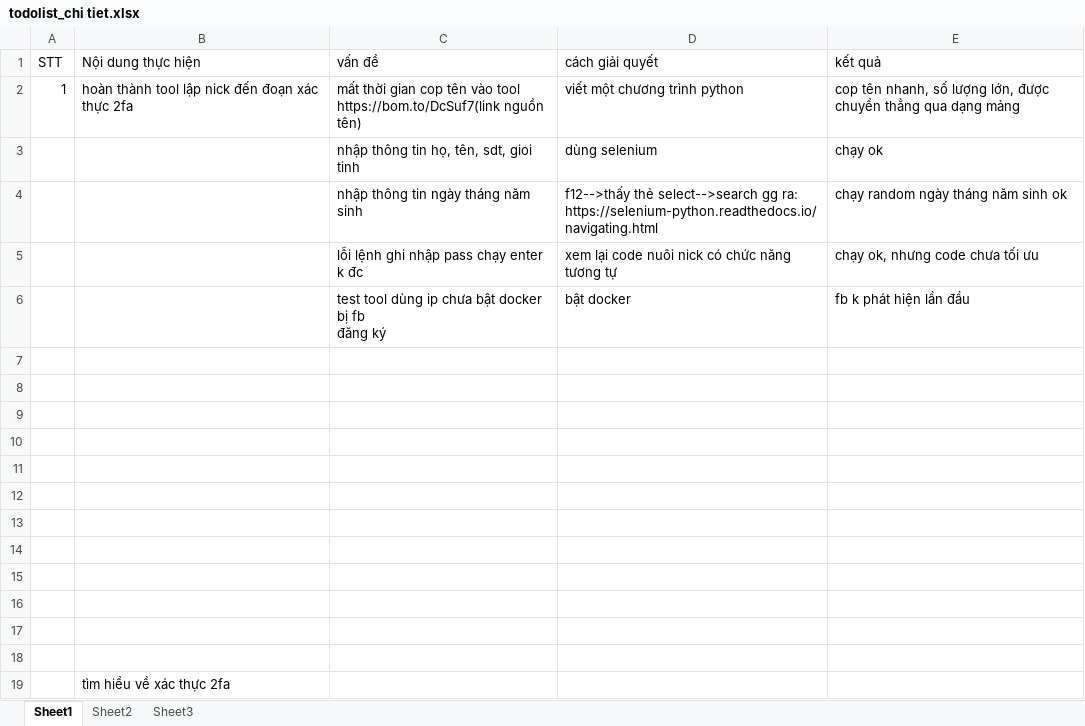
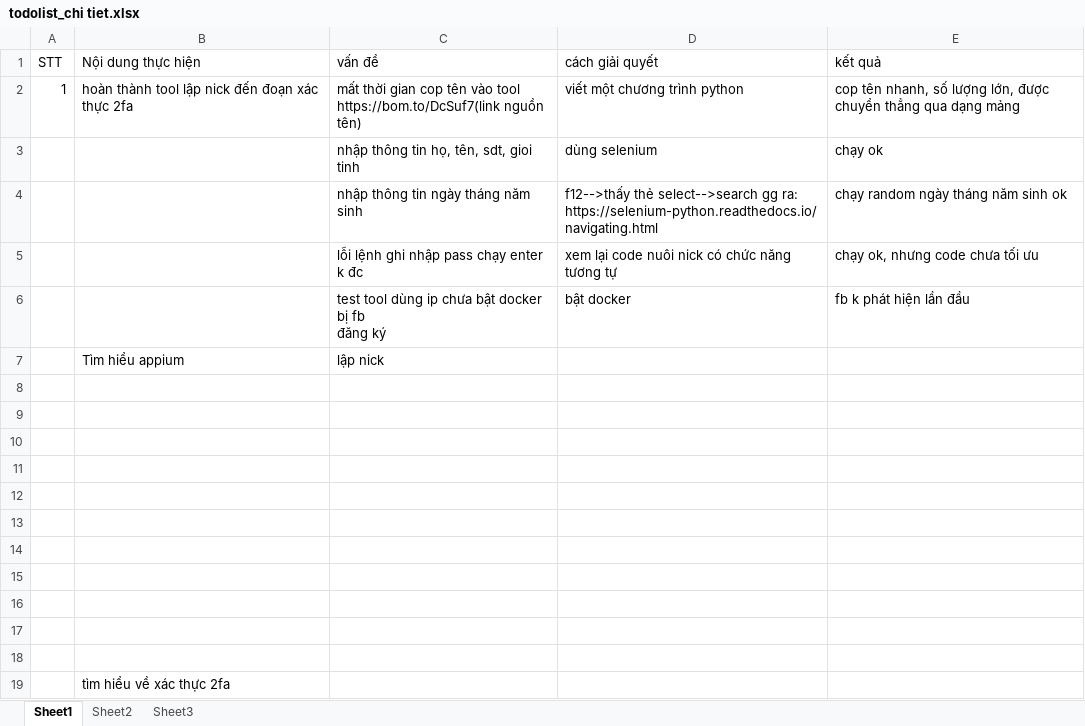
Before and after one commit to QuangQuoc/DuLieuQuanLy, an Excel workbook: 04. Ke Hoach/03. Ke hoach ca nhan/Sang/todolist_chi tiet.xlsx, sheet Sheet1, drawn as a sheet; values as stored, in another font and other column widths than the file's, no borders; the diff names each change by its address in the sheet, - before the commit and + after, or states it on an @@ line.

Commit message:
ok

```diff
--- a/04. Ke Hoach/03. Ke hoach ca nhan/Sang/todolist_chi tiet.xlsx (sheet Sheet1)
+++ b/04. Ke Hoach/03. Ke hoach ca nhan/Sang/todolist_chi tiet.xlsx (sheet Sheet1)
-row 7: (empty)
+row 7:  | Tìm hiểu appium | lập nick
```
